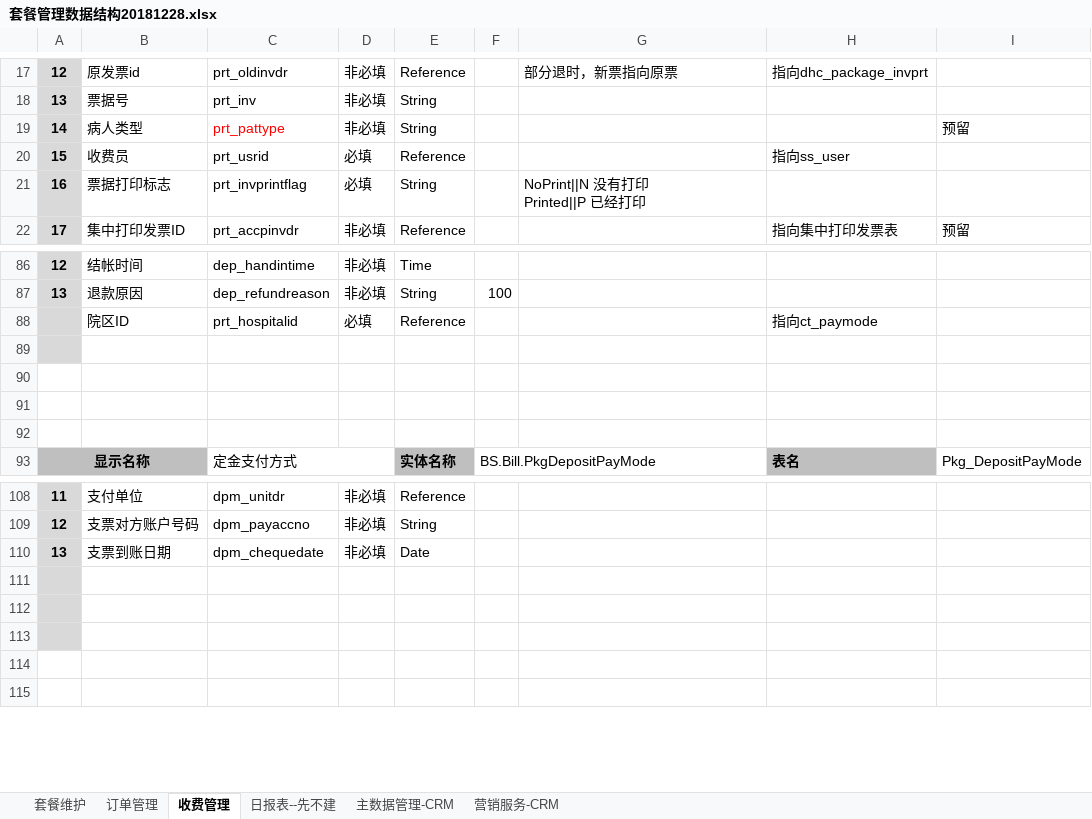
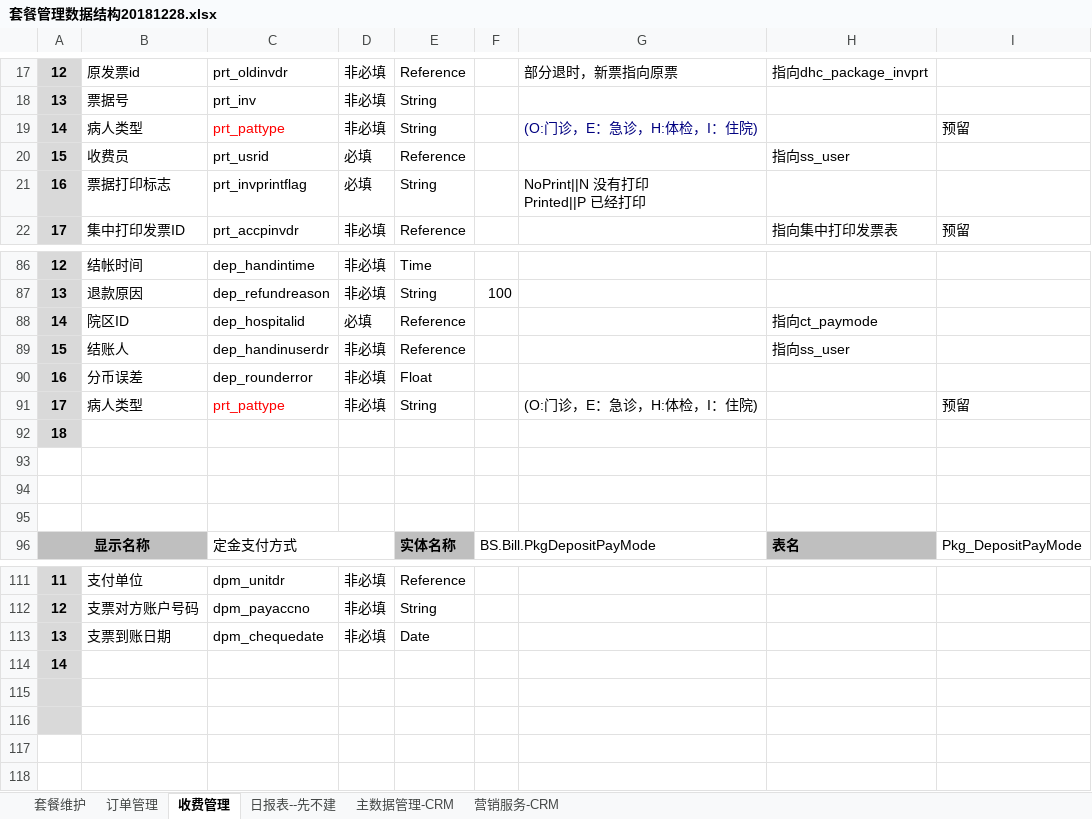
Before and after one commit to wang107014/WorkSpace, an Excel workbook: 其他的资料/CRM套餐接口文档/套餐管理数据结构20181228.xlsx, sheet 收费管理, drawn as a sheet; only a part is shown, gaps mark what is left out; values as stored, in another font and other column widths than the file's, no borders; addresses are those after the commit; the diff names each change by its address in the sheet, - before the commit and + after, or states it on an @@ line.

```diff
--- a/其他的资料/CRM套餐接口文档/套餐管理数据结构20181228.xlsx (sheet 收费管理)
+++ b/其他的资料/CRM套餐接口文档/套餐管理数据结构20181228.xlsx (sheet 收费管理)
-G19: (empty)
+G19: (O:门诊，E：急诊，H:体检，I：住院)
-A88: (empty)
+A88: 14
-C88: prt_hospitalid
+C88: dep_hospitalid
-row 89: (empty)
+row 89: 15 | 结账人 | dep_handinuserdr | 非必填 | Reference |  |  | 指向ss_user
+row 90: 16 | 分币误差 | dep_rounderror | 非必填 | Float
+row 91: 17 | 病人类型 | prt_pattype | 非必填 | String |  | (O:门诊，E：急诊，H:体检，I：住院) |  | 预留
+row 92: 18
-A114: (empty)
+A114: 14
```
Also changed, not shown: sheet 套餐维护, 30 other files.
